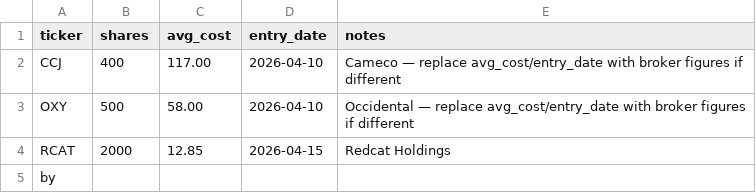
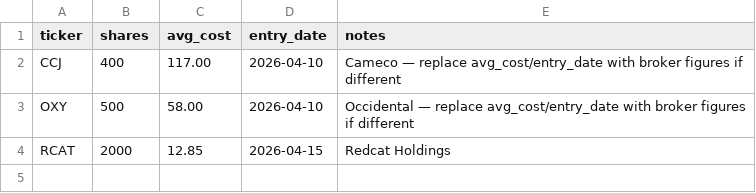
Before and after one commit to jmezzadri/market-dashboard, a CSV file: portfolio/positions.csv, drawn as a sheet.

Commit message:
Update positions.csv

```diff
--- a/portfolio/positions.csv
+++ b/portfolio/positions.csv
@@ -4,2 +4 @@ OXY,500,58.00,2026-04-10,"Occidental — replace avg_cost/entry_date with broker
 RCAT,2000,12.85,2026-04-15,"Redcat Holdings"
-by
```
